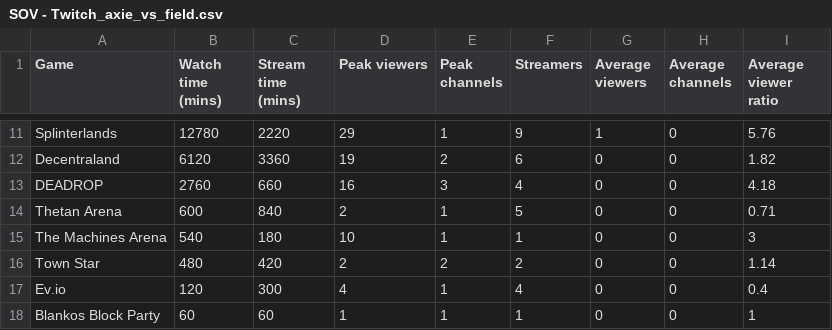
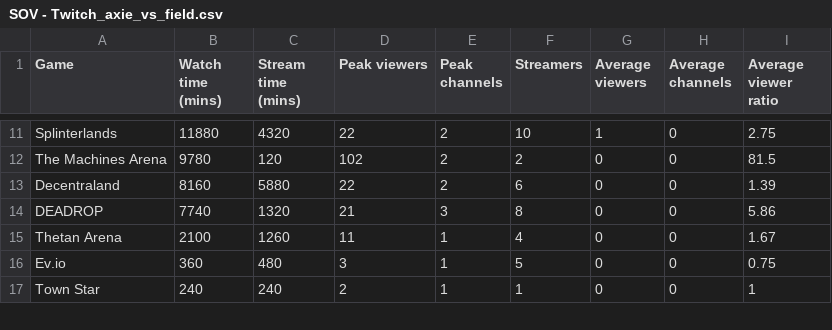
Before and after one commit to Cprogram06/smcp-dashboard, a CSV file: csvs/SOV - Twitch_axie_vs_field.csv, drawn as a sheet; only a part is shown, gaps mark what is left out; removed rows and columns are numbered as before the commit, all else as after; the diff covers the shown part only; the diff names each change by its address in the sheet, - before the commit and + after, or states it on an @@ line.

```diff
--- a/csvs/SOV - Twitch_axie_vs_field.csv
+++ b/csvs/SOV - Twitch_axie_vs_field.csv
-B11 (Watch time (mins)): 12780
+B11 (Watch time (mins)): 11880
-C11 (Stream time (mins)): 2220
+C11 (Stream time (mins)): 4320
-D11 (Peak viewers): 29
+D11 (Peak viewers): 22
-E11 (Peak channels): 1
+E11 (Peak channels): 2
-F11 (Streamers): 9
+F11 (Streamers): 10
-I11 (Average viewer ratio): 5.76
+I11 (Average viewer ratio): 2.75
+row 12: The Machines Arena | 9780 | 120 | 102 | 2 | 2 | 0 | 0 | 81.5
-B13 (Watch time (mins)): 6120
+B13 (Watch time (mins)): 8160
-C13 (Stream time (mins)): 3360
+C13 (Stream time (mins)): 5880
-D13 (Peak viewers): 19
+D13 (Peak viewers): 22
-I13 (Average viewer ratio): 1.82
+I13 (Average viewer ratio): 1.39
-B14 (Watch time (mins)): 2760
+B14 (Watch time (mins)): 7740
-C14 (Stream time (mins)): 660
+C14 (Stream time (mins)): 1320
-D14 (Peak viewers): 16
+D14 (Peak viewers): 21
-F14 (Streamers): 4
+F14 (Streamers): 8
-I14 (Average viewer ratio): 4.18
+I14 (Average viewer ratio): 5.86
-B15 (Watch time (mins)): 600
+B15 (Watch time (mins)): 2100
-C15 (Stream time (mins)): 840
+C15 (Stream time (mins)): 1260
-D15 (Peak viewers): 2
+D15 (Peak viewers): 11
-F15 (Streamers): 5
+F15 (Streamers): 4
-I15 (Average viewer ratio): 0.71
+I15 (Average viewer ratio): 1.67
-row 15: The Machines Arena | 540 | 180 | 10 | 1 | 1 | 0 | 0 | 3
-row 16: Town Star | 480 | 420 | 2 | 2 | 2 | 0 | 0 | 1.14
-B16 (Watch time (mins)): 120
+B16 (Watch time (mins)): 360
-C16 (Stream time (mins)): 300
+C16 (Stream time (mins)): 480
-D16 (Peak viewers): 4
+D16 (Peak viewers): 3
-F16 (Streamers): 4
+F16 (Streamers): 5
-I16 (Average viewer ratio): 0.4
+I16 (Average viewer ratio): 0.75
-A17 (Game): Blankos Block Party
+A17 (Game): Town Star
-B17 (Watch time (mins)): 60
+B17 (Watch time (mins)): 240
-C17 (Stream time (mins)): 60
+C17 (Stream time (mins)): 240
-D17 (Peak viewers): 1
+D17 (Peak viewers): 2
```
Also changed, not shown: 7 added rows, 6 removed rows and 22 edited cells elsewhere in this file, csvs/SOV - Twitch_SOV.csv.
